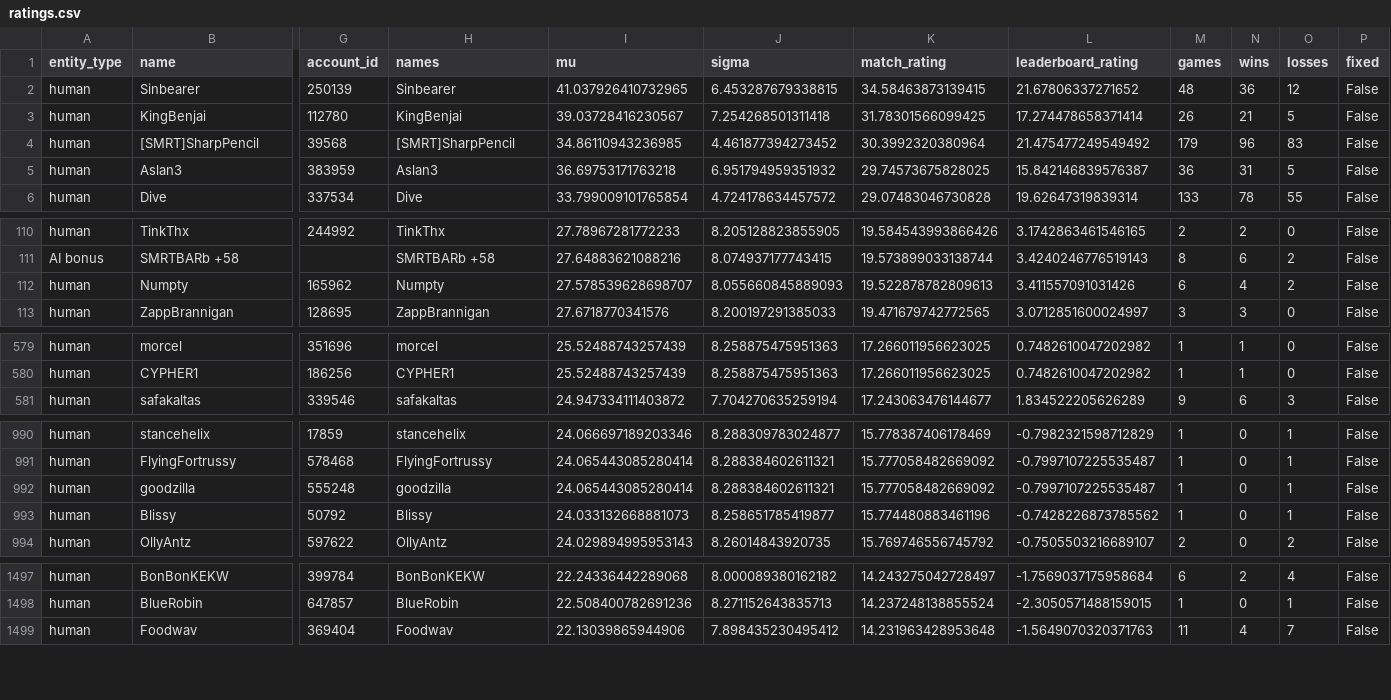
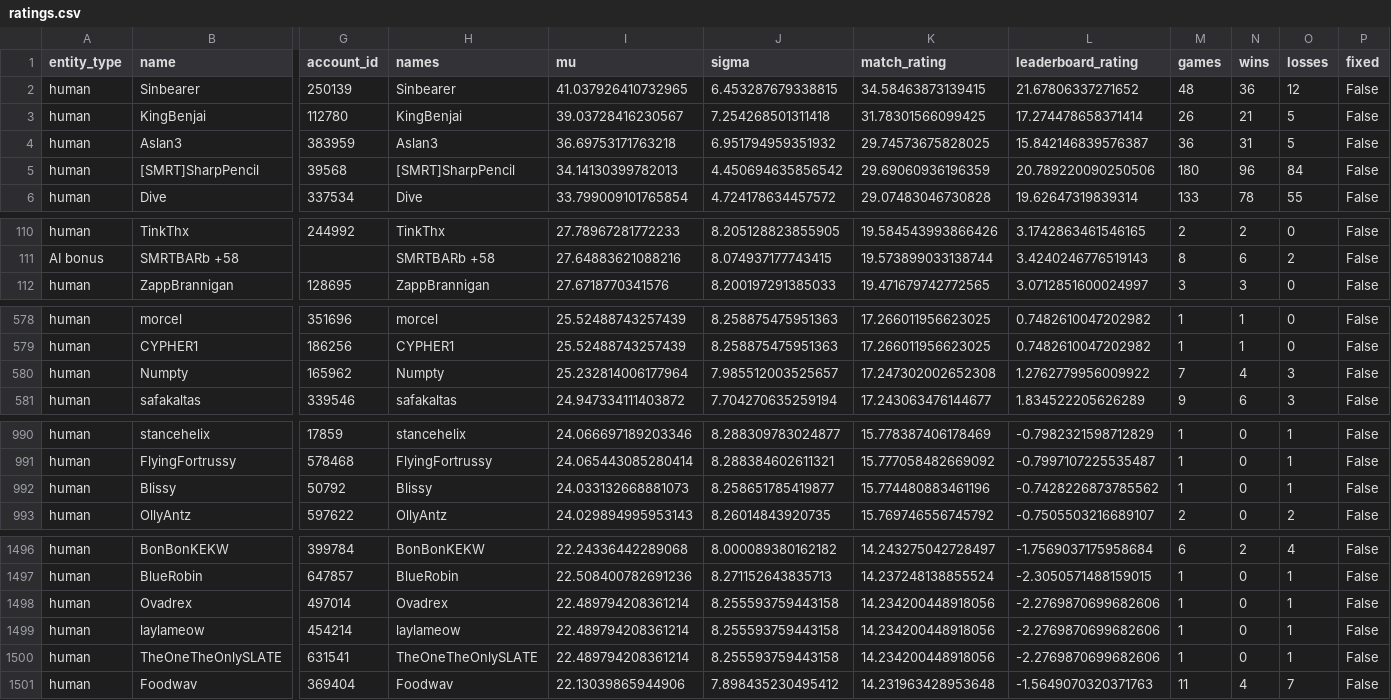
Before and after one commit to Barscrewl/BarbOS, a CSV file: public/ratings.csv, drawn as a sheet; only a part is shown, gaps mark what is left out; removed rows and columns are numbered as before the commit, all else as after; rows hold the shown columns only; the diff covers the shown part only; the diff names each change by its address in the sheet, - before the commit and + after, or states it on an @@ line.

```diff
--- a/public/ratings.csv
+++ b/public/ratings.csv
-row 4: human | [SMRT]SharpPencil | 39568 | [SMRT]SharpPencil | 34.86110943236985 | 4.461877394273452 | 30.3992320380964 | 21.475477249549492 | 179 | 96 | 83 | False
+row 5: human | [SMRT]SharpPencil | 39568 | [SMRT]SharpPencil | 34.14130399782013 | 4.450694635856542 | 29.69060936196359 | 20.789220090250506 | 180 | 96 | 84 | False
-row 112: human | Numpty | 165962 | Numpty | 27.578539628698707 | 8.055660845889093 | 19.522878782809613 | 3.411557091031426 | 6 | 4 | 2 | False
+row 580: human | Numpty | 165962 | Numpty | 25.232814006177964 | 7.985512003525657 | 17.247302002652308 | 1.2762779956009922 | 7 | 4 | 3 | False
-row 992: human | goodzilla | 555248 | goodzilla | 24.065443085280414 | 8.288384602611321 | 15.777058482669092 | -0.7997107225535487 | 1 | 0 | 1 | False
+row 1498: human | Ovadrex | 497014 | Ovadrex | 22.489794208361214 | 8.255593759443158 | 14.234200448918056 | -2.2769870699682606 | 1 | 0 | 1 | False
+row 1499: human | laylameow | 454214 | laylameow | 22.489794208361214 | 8.255593759443158 | 14.234200448918056 | -2.2769870699682606 | 1 | 0 | 1 | False
+row 1500: human | TheOneTheOnlySLATE | 631541 | TheOneTheOnlySLATE | 22.489794208361214 | 8.255593759443158 | 14.234200448918056 | -2.2769870699682606 | 1 | 0 | 1 | False
```
Also changed, not shown: 3 added rows, 2 removed rows and 2 edited cells elsewhere in this file, data/matches_index.csv, public/fixed_seed/ratings.csv, 15 other files.
